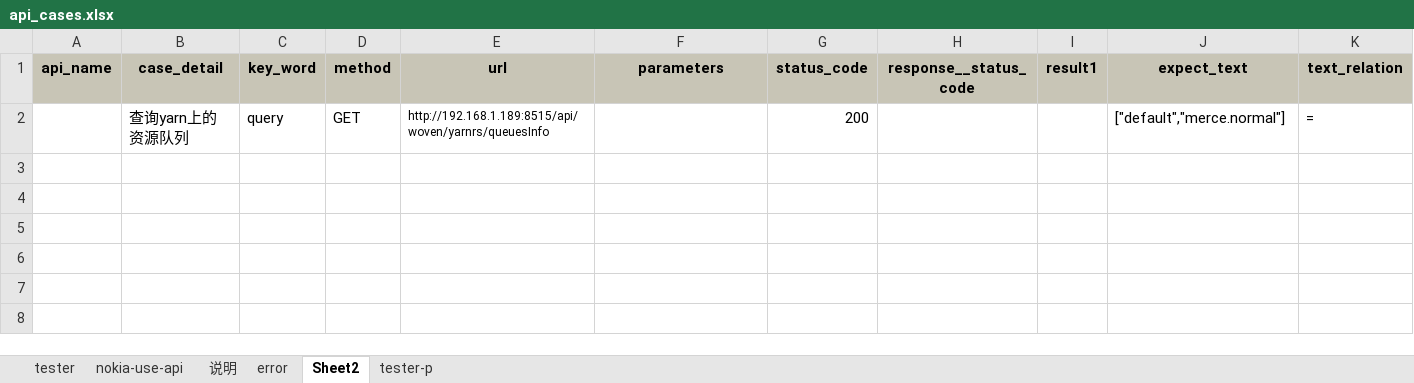
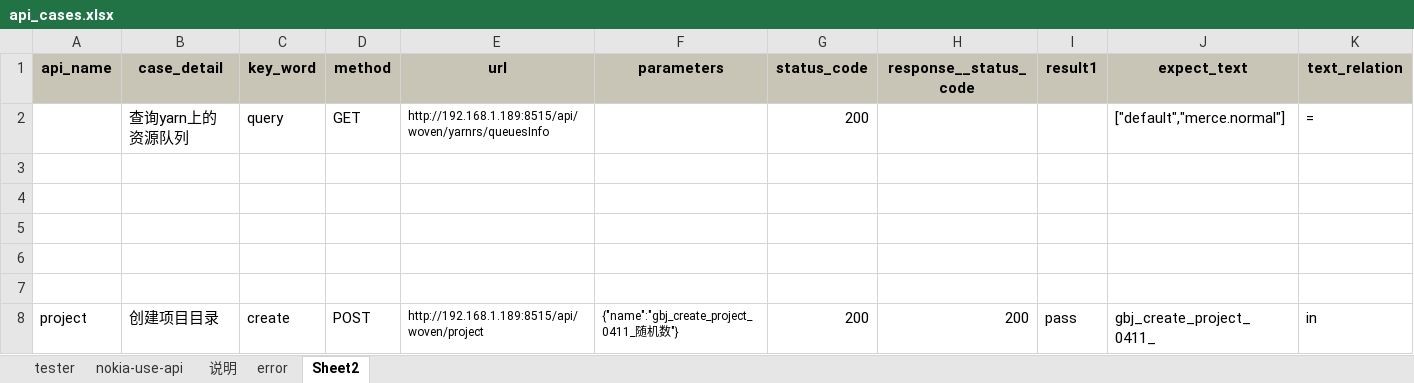
Before and after one commit to bingjiegu/For_Free, an Excel workbook: singl_api/new_api_cases/api_cases.xlsx, sheet Sheet2, drawn as a sheet; only a part is shown; values as stored, in another font and other column widths than the file's, no borders; rows hold the shown columns only; the diff covers the shown part only; the diff names each change by its address in the sheet, - before the commit and + after, or states it on an @@ line.

```diff
--- a/singl_api/new_api_cases/api_cases.xlsx (sheet Sheet2)
+++ b/singl_api/new_api_cases/api_cases.xlsx (sheet Sheet2)
-sheet tab: tester-p
+row 3: (empty)
+row 4: (empty)
+row 5: (empty)
+row 6: (empty)
+row 7: (empty)
+row 8: project | 创建项目目录 | create | POST | http://192.168.1.189:8515/api/woven/project | {"name":"gbj_create_project_0411_随机数"} | 200 | 200 | pass | gbj_create_project_0411_ | in
```
Also changed, not shown: 5 added rows elsewhere in this sheet, sheet tester.
